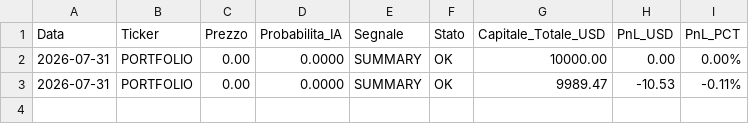
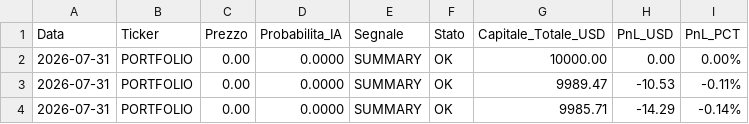
Before and after one commit to Belotti03/bot-trading-ml, a CSV file: trading_log.csv, drawn as a sheet; the diff names each change by its address in the sheet, - before the commit and + after, or states it on an @@ line.

```diff
--- a/trading_log.csv
+++ b/trading_log.csv
+row 4: 2026-07-31 | PORTFOLIO | 0.00 | 0.0000 | SUMMARY | OK | 9985.71 | -14.29 | -0.14%
```
Also changed, not shown: 4 other files.
